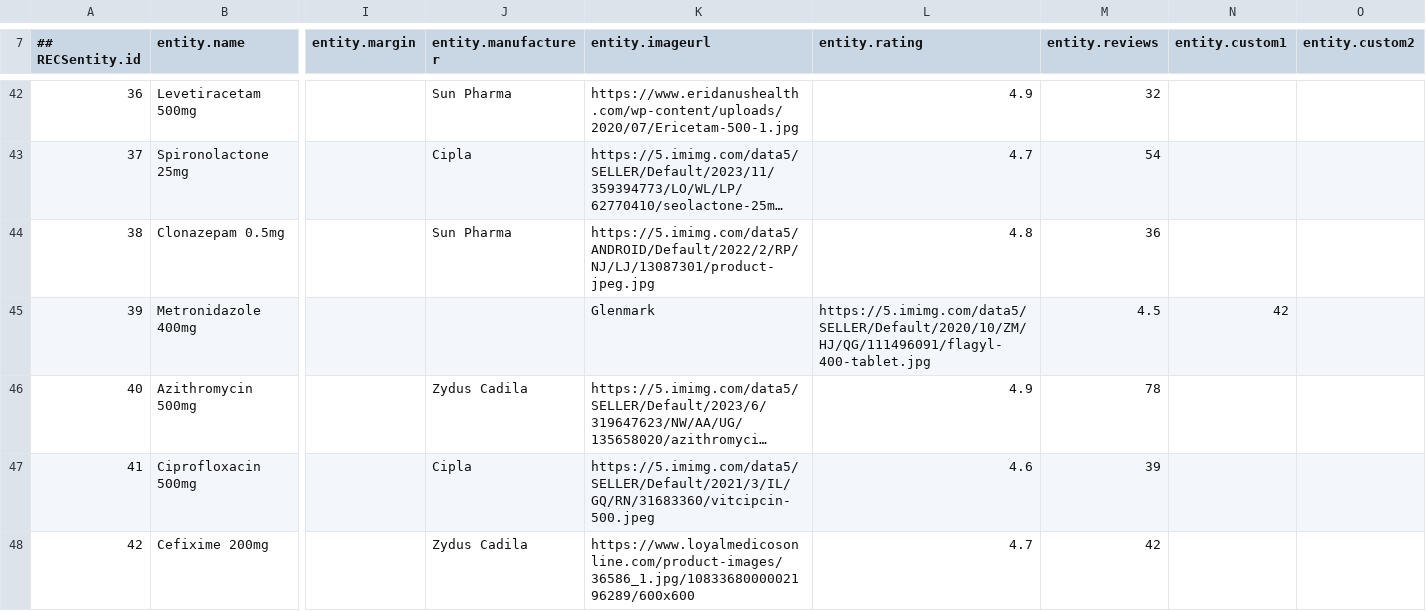
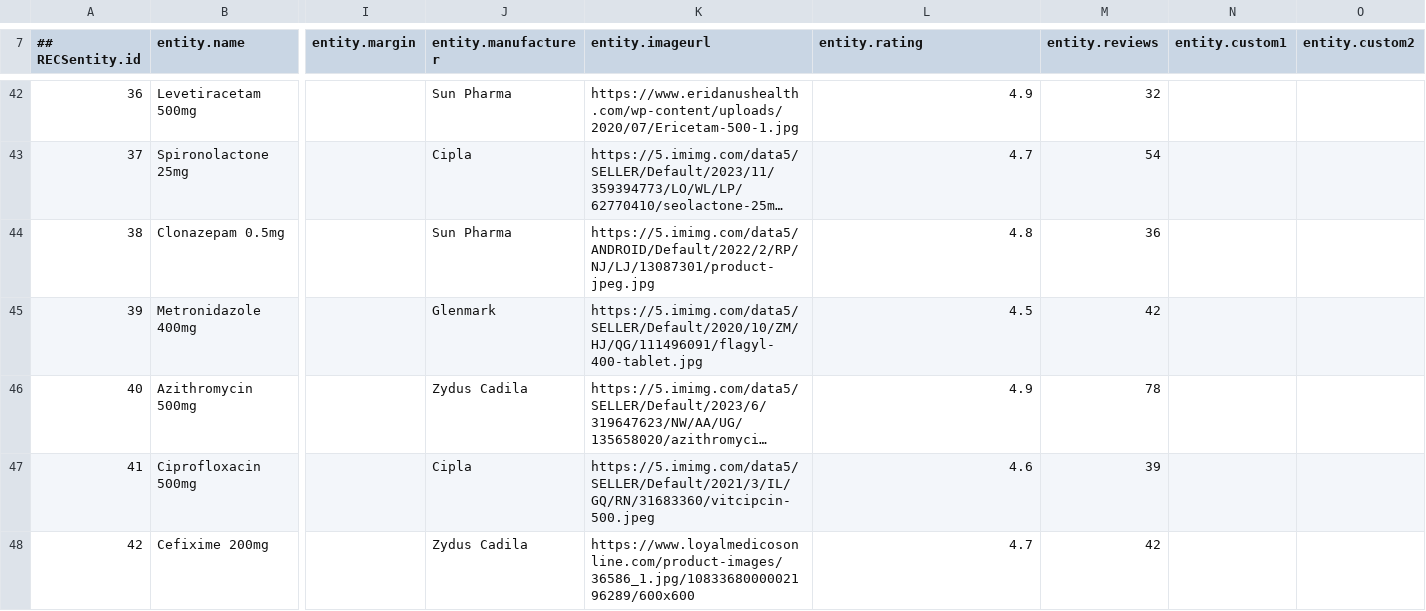
Before and after one commit to sriharshanaladala/port-folio, a CSV file: med_products.csv, drawn as a sheet; only a part is shown, gaps mark what is left out; long unchanged cells end in …; the diff names each change by its address in the sheet, - before the commit and + after, or states it on an @@ line.

Commit message:
Update med_products.csv

```diff
--- a/med_products.csv
+++ b/med_products.csv
-J45 (entity.manufacturer): (empty)
+J45 (entity.manufacturer): Glenmark
-K45 (entity.imageurl): Glenmark
+K45 (entity.imageurl): https://5.imimg.com/data5/SELLER/Default/2020/10/ZM/HJ/QG/111496091/flagyl-400-tablet.jpg
-L45 (entity.rating): https://5.imimg.com/data5/SELLER/Default/2020/10/ZM/HJ/QG/111496091/flagyl-400-tablet.jpg
+L45 (entity.rating): 4.5
-M45 (entity.reviews): 4.5
+M45 (entity.reviews): 42
-N45 (entity.custom1): 42
+N45 (entity.custom1): (empty)
```
